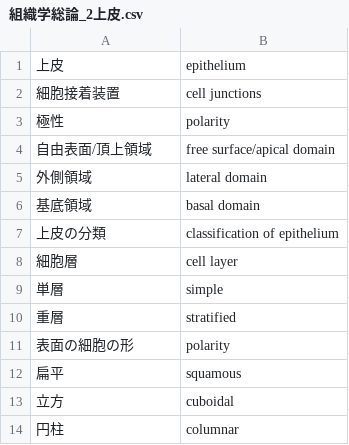
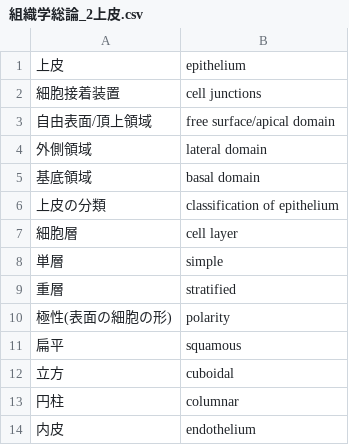
Before and after one commit to gw31415/wai_eng, a CSV file: lib/assets/csv/組織学プレ/組織学総論_2上皮.csv, drawn as a sheet; only a part is shown; the shorter side is filled out with more unchanged rows.

```diff
--- a/lib/assets/csv/組織学プレ/組織学総論_2上皮.csv
+++ b/lib/assets/csv/組織学プレ/組織学総論_2上皮.csv
@@ -2,3 +2,2 @@
 細胞接着装置,cell junctions
-極性,polarity
 自由表面/頂上領域,free surface/apical domain
@@ -10,3 +9,3 @@
 重層,stratified
-表面の細胞の形,polarity
+極性(表面の細胞の形),polarity
 扁平,squamous
```
Also changed, not shown: 3 other files.
